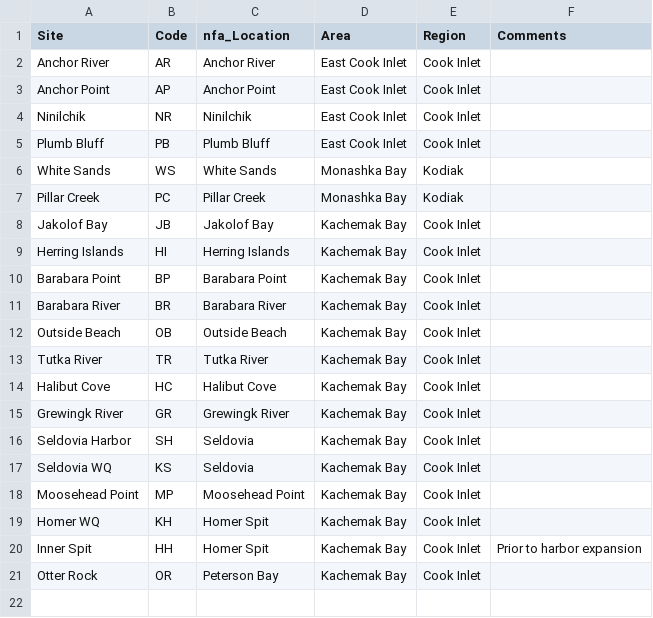
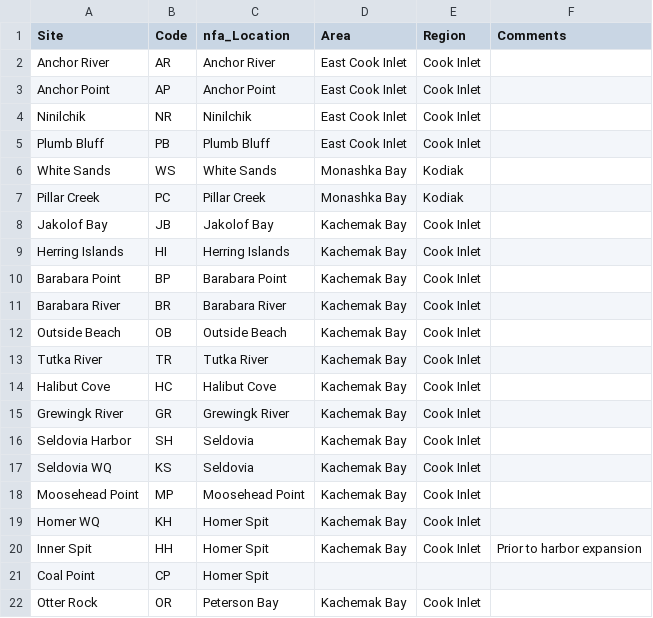
Before and after one commit to kbnerr/nearshore-fish, a CSV file: data/sites-list.csv, drawn as a sheet.

```diff
--- a/data/sites-list.csv
+++ b/data/sites-list.csv
@@ -20,2 +20,3 @@ Homer WQ,KH,Homer Spit,Kachemak Bay,Cook Inlet,
 Inner Spit,HH,Homer Spit,Kachemak Bay,Cook Inlet,Prior to harbor expansion
+Coal Point,CP,Homer Spit,,,
 Otter Rock,OR,Peterson Bay,Kachemak Bay,Cook Inlet,
```
Also changed, not shown: data/species-list.csv, 7 other files.
